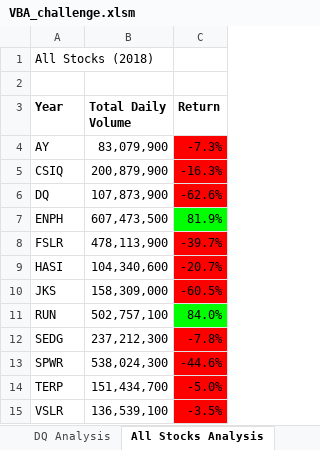
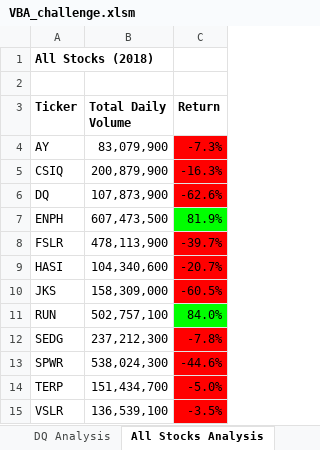
Before and after one commit to FranciscoSerrano/stock-analysis, an Excel workbook: VBA_challenge.xlsm, sheet All Stocks Analysis, drawn as a sheet; values as stored, in another font and other column widths than the file's, no borders; charts and pictures not drawn; the diff names each change by its address in the sheet, - before the commit and + after, or states it on an @@ line.

```diff
--- a/VBA_challenge.xlsm (sheet All Stocks Analysis)
+++ b/VBA_challenge.xlsm (sheet All Stocks Analysis)
-A1 bold: off
+A1 bold: on
-A3: Year
+A3: Ticker
```
Also changed, not shown: charts or pictures, 3 other files.
